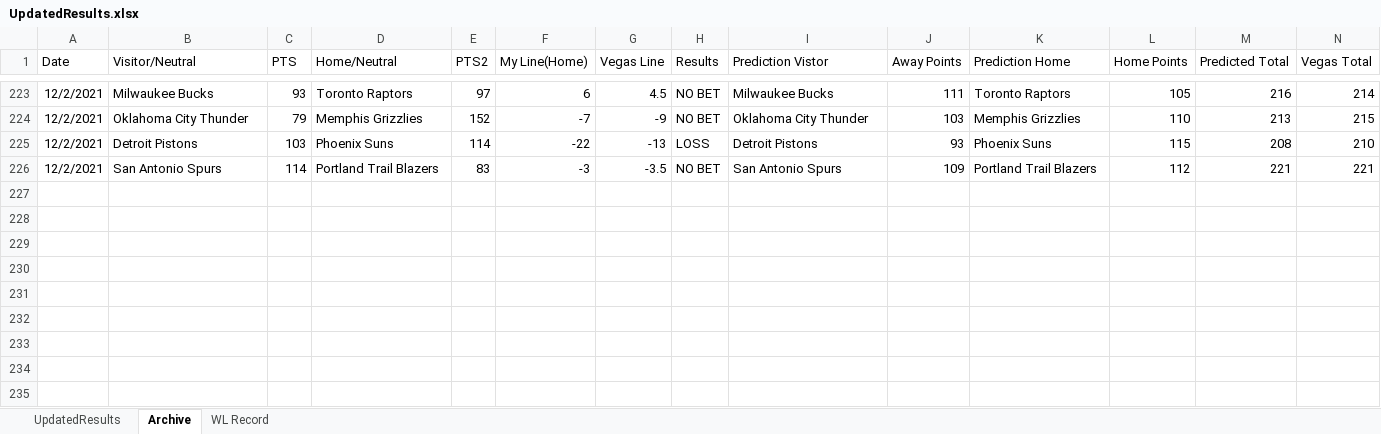
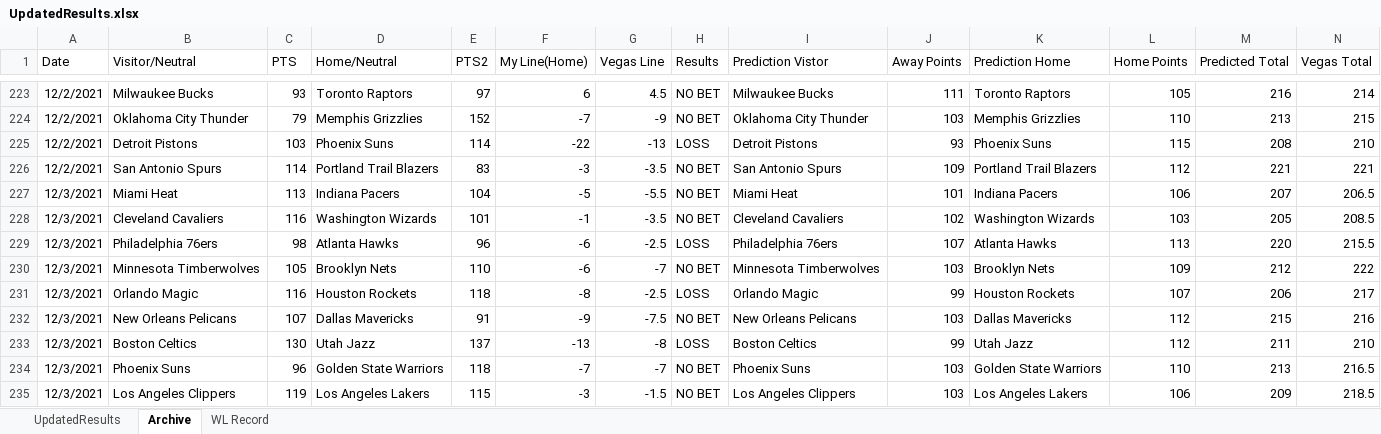
Before and after one commit to ajayiagbebaku/NBA-Model, an Excel workbook: UpdatedResults.xlsx, sheet Archive, drawn as a sheet; only a part is shown, gaps mark what is left out; values as stored, in another font and other column widths than the file's, no borders; rows hold the shown columns only; the diff names each change by its address in the sheet, - before the commit and + after, or states it on an @@ line.

```diff
--- a/UpdatedResults.xlsx (sheet Archive)
+++ b/UpdatedResults.xlsx (sheet Archive)
+row 227: 12/3/2021 | Miami Heat | 113 | Indiana Pacers | 104 | -5 | -5.5 | NO BET | Miami Heat | 101 | Indiana Pacers | 106 | 207 | 206.5
+row 228: 12/3/2021 | Cleveland Cavaliers | 116 | Washington Wizards | 101 | -1 | -3.5 | NO BET | Cleveland Cavaliers | 102 | Washington Wizards | 103 | 205 | 208.5
+row 229: 12/3/2021 | Philadelphia 76ers | 98 | Atlanta Hawks | 96 | -6 | -2.5 | LOSS | Philadelphia 76ers | 107 | Atlanta Hawks | 113 | 220 | 215.5
+row 230: 12/3/2021 | Minnesota Timberwolves | 105 | Brooklyn Nets | 110 | -6 | -7 | NO BET | Minnesota Timberwolves | 103 | Brooklyn Nets | 109 | 212 | 222
+row 231: 12/3/2021 | Orlando Magic | 116 | Houston Rockets | 118 | -8 | -2.5 | LOSS | Orlando Magic | 99 | Houston Rockets | 107 | 206 | 217
+row 232: 12/3/2021 | New Orleans Pelicans | 107 | Dallas Mavericks | 91 | -9 | -7.5 | NO BET | New Orleans Pelicans | 103 | Dallas Mavericks | 112 | 215 | 216
+row 233: 12/3/2021 | Boston Celtics | 130 | Utah Jazz | 137 | -13 | -8 | LOSS | Boston Celtics | 99 | Utah Jazz | 112 | 211 | 210
+row 234: 12/3/2021 | Phoenix Suns | 96 | Golden State Warriors | 118 | -7 | -7 | NO BET | Phoenix Suns | 103 | Golden State Warriors | 110 | 213 | 216.5
+row 235: 12/3/2021 | Los Angeles Clippers | 119 | Los Angeles Lakers | 115 | -3 | -1.5 | NO BET | Los Angeles Clippers | 103 | Los Angeles Lakers | 106 | 209 | 218.5
```
Also changed, not shown: sheet UpdatedResults, sheet WL Record, 1 other file.
